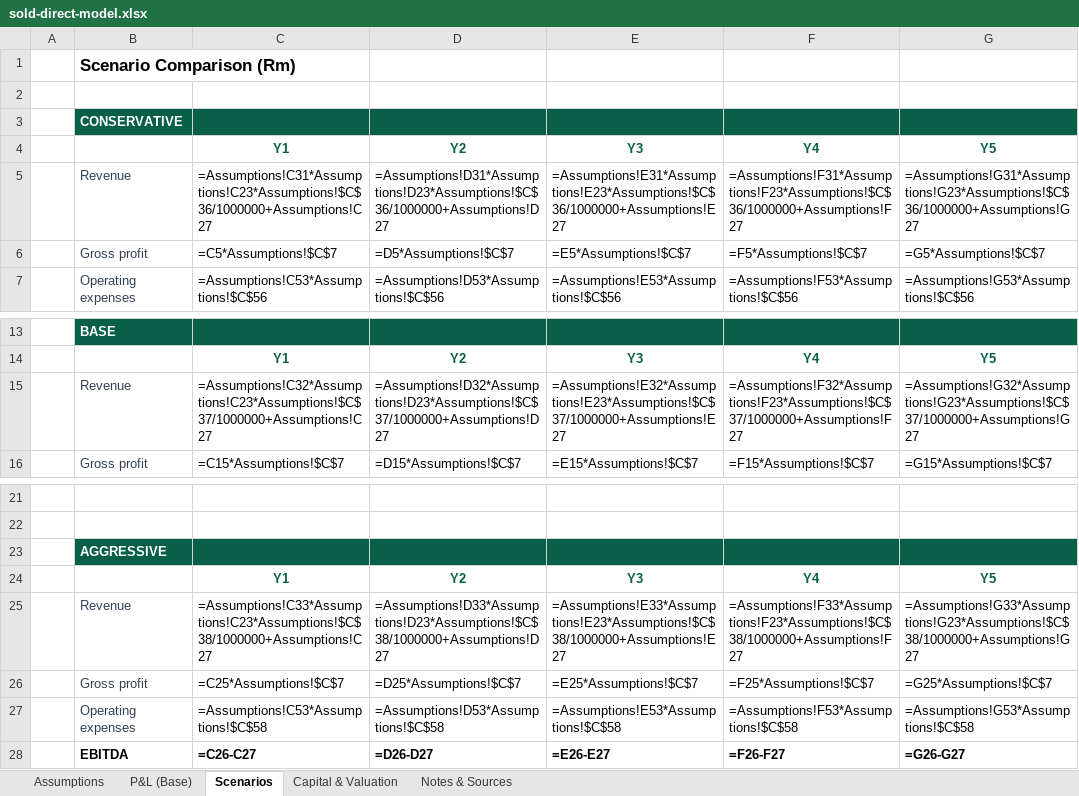
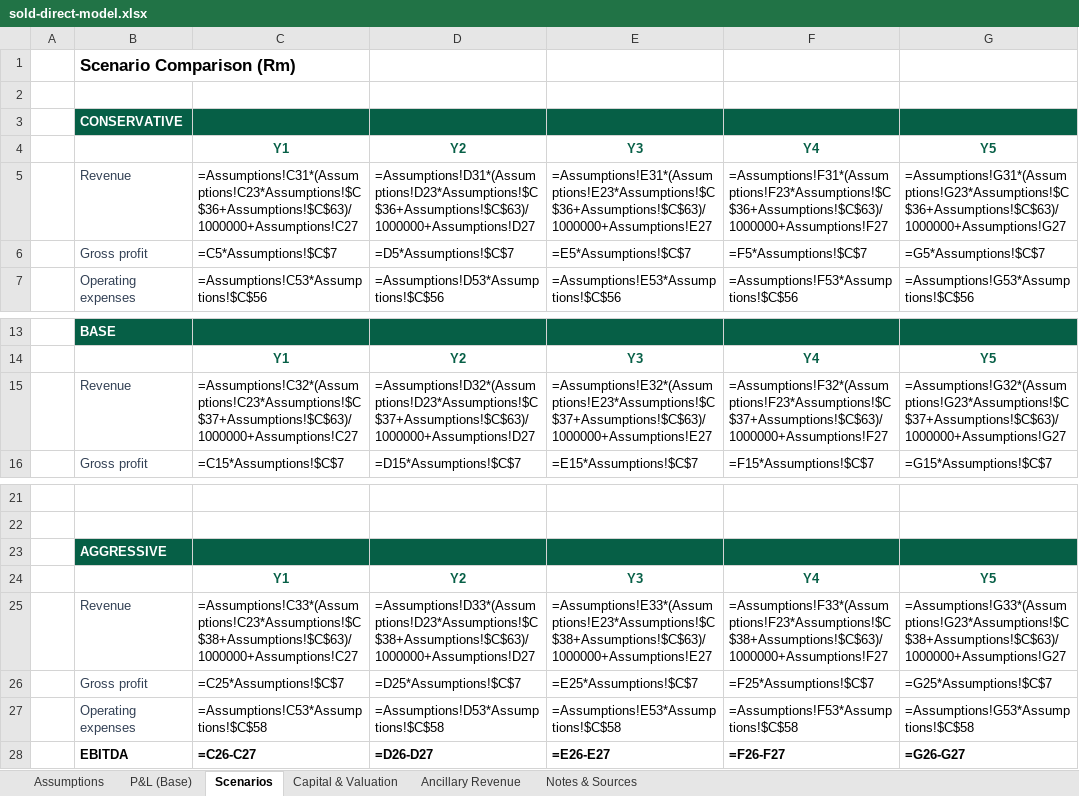
Before and after one commit to getluckyjo/sell-direct, an Excel workbook: docs/dataroom/sold-direct-model.xlsx, sheet Scenarios, drawn as a sheet; only a part is shown, gaps mark what is left out; values as stored, in another font and other column widths than the file's, no borders; formulas without a stored value are shown as written; the diff names each change by its address in the sheet, - before the commit and + after, or states it on an @@ line.

```diff
--- a/docs/dataroom/sold-direct-model.xlsx (sheet Scenarios)
+++ b/docs/dataroom/sold-direct-model.xlsx (sheet Scenarios)
+sheet tab: Ancillary Revenue
-C5: =Assumptions!C31*Assumptions!C23*Assumptions!$C$36/1000000+Assumptions!C27
+C5: =Assumptions!C31*(Assumptions!C23*Assumptions!$C$36+Assumptions!$C$63)/1000000+Assumptions!C27
-D5: =Assumptions!D31*Assumptions!D23*Assumptions!$C$36/1000000+Assumptions!D27
+D5: =Assumptions!D31*(Assumptions!D23*Assumptions!$C$36+Assumptions!$C$63)/1000000+Assumptions!D27
-E5: =Assumptions!E31*Assumptions!E23*Assumptions!$C$36/1000000+Assumptions!E27
+E5: =Assumptions!E31*(Assumptions!E23*Assumptions!$C$36+Assumptions!$C$63)/1000000+Assumptions!E27
-F5: =Assumptions!F31*Assumptions!F23*Assumptions!$C$36/1000000+Assumptions!F27
+F5: =Assumptions!F31*(Assumptions!F23*Assumptions!$C$36+Assumptions!$C$63)/1000000+Assumptions!F27
-G5: =Assumptions!G31*Assumptions!G23*Assumptions!$C$36/1000000+Assumptions!G27
+G5: =Assumptions!G31*(Assumptions!G23*Assumptions!$C$36+Assumptions!$C$63)/1000000+Assumptions!G27
-C15: =Assumptions!C32*Assumptions!C23*Assumptions!$C$37/1000000+Assumptions!C27
+C15: =Assumptions!C32*(Assumptions!C23*Assumptions!$C$37+Assumptions!$C$63)/1000000+Assumptions!C27
-D15: =Assumptions!D32*Assumptions!D23*Assumptions!$C$37/1000000+Assumptions!D27
+D15: =Assumptions!D32*(Assumptions!D23*Assumptions!$C$37+Assumptions!$C$63)/1000000+Assumptions!D27
-E15: =Assumptions!E32*Assumptions!E23*Assumptions!$C$37/1000000+Assumptions!E27
+E15: =Assumptions!E32*(Assumptions!E23*Assumptions!$C$37+Assumptions!$C$63)/1000000+Assumptions!E27
-F15: =Assumptions!F32*Assumptions!F23*Assumptions!$C$37/1000000+Assumptions!F27
+F15: =Assumptions!F32*(Assumptions!F23*Assumptions!$C$37+Assumptions!$C$63)/1000000+Assumptions!F27
-G15: =Assumptions!G32*Assumptions!G23*Assumptions!$C$37/1000000+Assumptions!G27
+G15: =Assumptions!G32*(Assumptions!G23*Assumptions!$C$37+Assumptions!$C$63)/1000000+Assumptions!G27
-C25: =Assumptions!C33*Assumptions!C23*Assumptions!$C$38/1000000+Assumptions!C27
+C25: =Assumptions!C33*(Assumptions!C23*Assumptions!$C$38+Assumptions!$C$63)/1000000+Assumptions!C27
-D25: =Assumptions!D33*Assumptions!D23*Assumptions!$C$38/1000000+Assumptions!D27
+D25: =Assumptions!D33*(Assumptions!D23*Assumptions!$C$38+Assumptions!$C$63)/1000000+Assumptions!D27
-E25: =Assumptions!E33*Assumptions!E23*Assumptions!$C$38/1000000+Assumptions!E27
+E25: =Assumptions!E33*(Assumptions!E23*Assumptions!$C$38+Assumptions!$C$63)/1000000+Assumptions!E27
-F25: =Assumptions!F33*Assumptions!F23*Assumptions!$C$38/1000000+Assumptions!F27
+F25: =Assumptions!F33*(Assumptions!F23*Assumptions!$C$38+Assumptions!$C$63)/1000000+Assumptions!F27
-G25: =Assumptions!G33*Assumptions!G23*Assumptions!$C$38/1000000+Assumptions!G27
+G25: =Assumptions!G33*(Assumptions!G23*Assumptions!$C$38+Assumptions!$C$63)/1000000+Assumptions!G27
```
Also changed, not shown: sheet Assumptions, sheet P&L (Base), sheet Notes & Sources, 5 other files.
